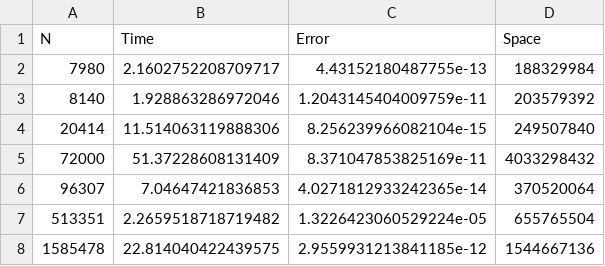
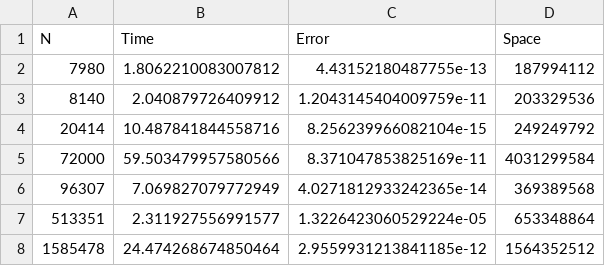
Before and after one commit to saiteki-kai/direct-methods, a CSV file: python/output/linux.csv, drawn as a sheet.

Commit message:
Update linux.csv

```diff
--- a/python/output/linux.csv
+++ b/python/output/linux.csv
@@ -1,8 +1,8 @@
 N,Time,Error,Space
-7980,2.1602752208709717,4.43152180487755e-13,188329984
-8140,1.928863286972046,1.2043145404009759e-11,203579392
-20414,11.514063119888306,8.256239966082104e-15,249507840
-72000,51.37228608131409,8.371047853825169e-11,4033298432
-96307,7.04647421836853,4.0271812933242365e-14,370520064
-513351,2.2659518718719482,1.3226423060529224e-05,655765504
-1585478,22.814040422439575,2.9559931213841185e-12,1544667136
+7980,1.8062210083007812,4.43152180487755e-13,187994112
+8140,2.040879726409912,1.2043145404009759e-11,203329536
+20414,10.487841844558716,8.256239966082104e-15,249249792
+72000,59.503479957580566,8.371047853825169e-11,4031299584
+96307,7.069827079772949,4.0271812933242365e-14,369389568
+513351,2.311927556991577,1.3226423060529224e-05,653348864
+1585478,24.474268674850464,2.9559931213841185e-12,1564352512
```
